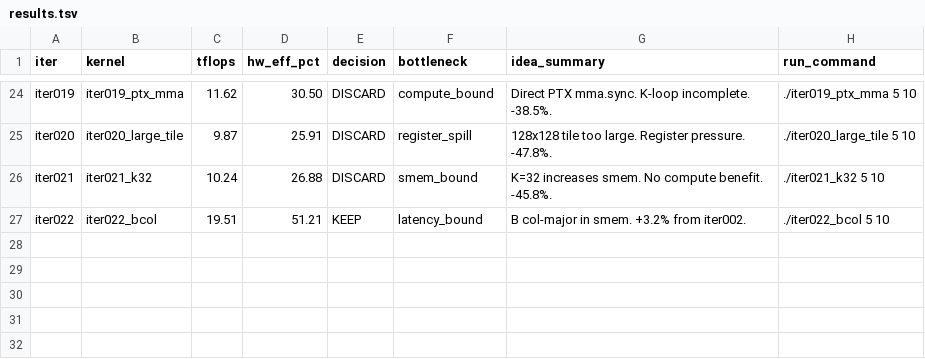
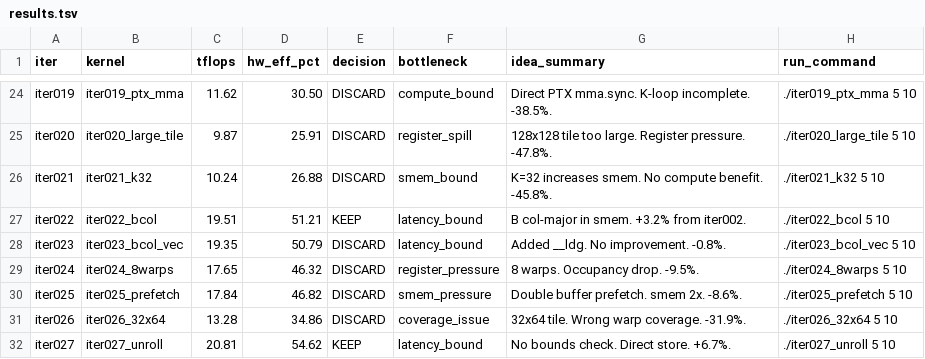
Before and after one commit to codes1gn/croqtile-tuner, a TSV file: tuning/aitune/cuda/logs/matmul_bf16fp32_512x16384x16384/results.tsv, drawn as a sheet; only a part is shown, gaps mark what is left out.

```diff
--- a/tuning/aitune/cuda/logs/matmul_bf16fp32_512x16384x16384/results.tsv
+++ b/tuning/aitune/cuda/logs/matmul_bf16fp32_512x16384x16384/results.tsv
@@ -27 +27,6 @@ iter021	iter021_k32	10.24	26.88	DISCARD	smem_bound	K=32 increases smem. No compu
 iter022	iter022_bcol	19.51	51.21	KEEP	latency_bound	B col-major in smem. +3.2% from iter002.	./iter022_bcol 5 10
+iter023	iter023_bcol_vec	19.35	50.79	DISCARD	latency_bound	Added __ldg. No improvement. -0.8%.	./iter023_bcol_vec 5 10
+iter024	iter024_8warps	17.65	46.32	DISCARD	register_pressure	8 warps. Occupancy drop. -9.5%.	./iter024_8warps 5 10
+iter025	iter025_prefetch	17.84	46.82	DISCARD	smem_pressure	Double buffer prefetch. smem 2x. -8.6%.	./iter025_prefetch 5 10
+iter026	iter026_32x64	13.28	34.86	DISCARD	coverage_issue	32x64 tile. Wrong warp coverage. -31.9%.	./iter026_32x64 5 10
+iter027	iter027_unroll	20.81	54.62	KEEP	latency_bound	No bounds check. Direct store. +6.7%.	./iter027_unroll 5 10
```
Also changed, not shown: 11 other files.
